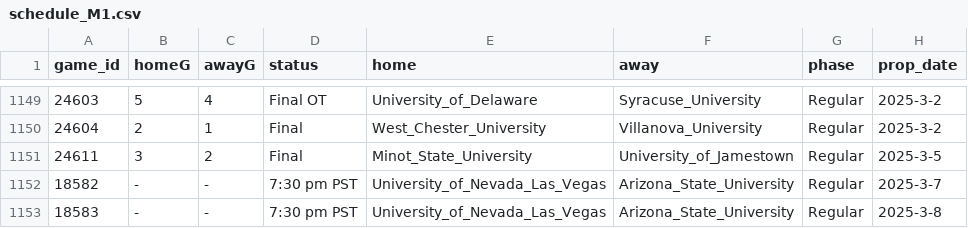
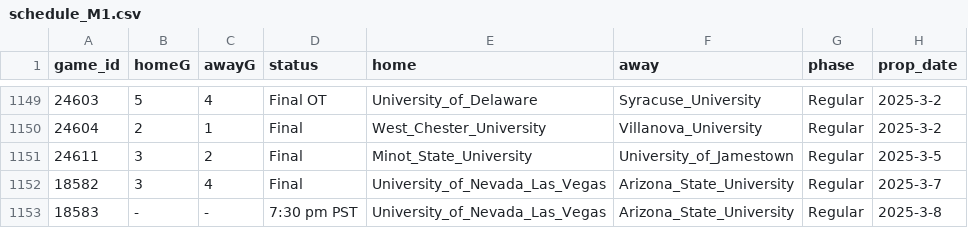
Before and after one commit to ALempia/ACHA-Data, a CSV file: Data/schedule/schedule_M1.csv, drawn as a sheet; only a part is shown, gaps mark what is left out.

```diff
--- a/Data/schedule/schedule_M1.csv
+++ b/Data/schedule/schedule_M1.csv
@@ -1151,3 +1151,3 @@ game_id,homeG,awayG,status,home,away,phase,prop_date
 24611,3,2,Final,Minot_State_University,University_of_Jamestown,Regular,2025-3-5
-18582,-,-,7:30 pm PST,University_of_Nevada_Las_Vegas,Arizona_State_University,Regular,2025-3-7
+18582,3,4,Final,University_of_Nevada_Las_Vegas,Arizona_State_University,Regular,2025-3-7
 18583,-,-,7:30 pm PST,University_of_Nevada_Las_Vegas,Arizona_State_University,Regular,2025-3-8
```
Also changed, not shown: Data/schedule/schedule_M3.csv.
